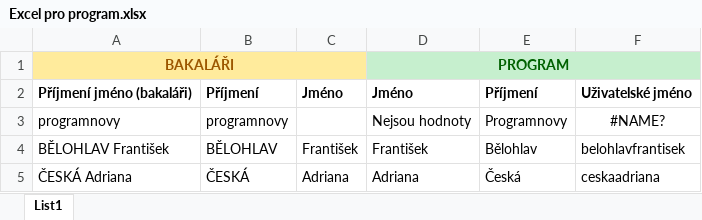
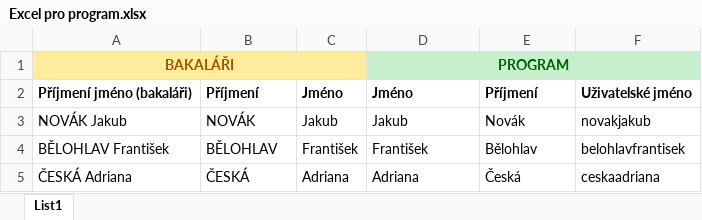
Before and after one commit to Fosorx/Chytre-nastroje, an Excel workbook: Excel pro program.xlsx, sheet List1, drawn as a sheet; only a part is shown; values as stored, in another font and other column widths than the file's, no borders; removed rows and columns are numbered as before the commit, all else as after; the diff names each change by its address in the sheet, - before the commit and + after, or states it on an @@ line.

```diff
--- a/Excel pro program.xlsx (sheet List1)
+++ b/Excel pro program.xlsx (sheet List1)
-row 3: programnovy | programnovy |  | Nejsou hodnoty | Programnovy | #NAME?
+row 3: NOVÁK Jakub | NOVÁK | Jakub | Jakub | Novák | novakjakub
```
Also changed, not shown: 12 other files.
